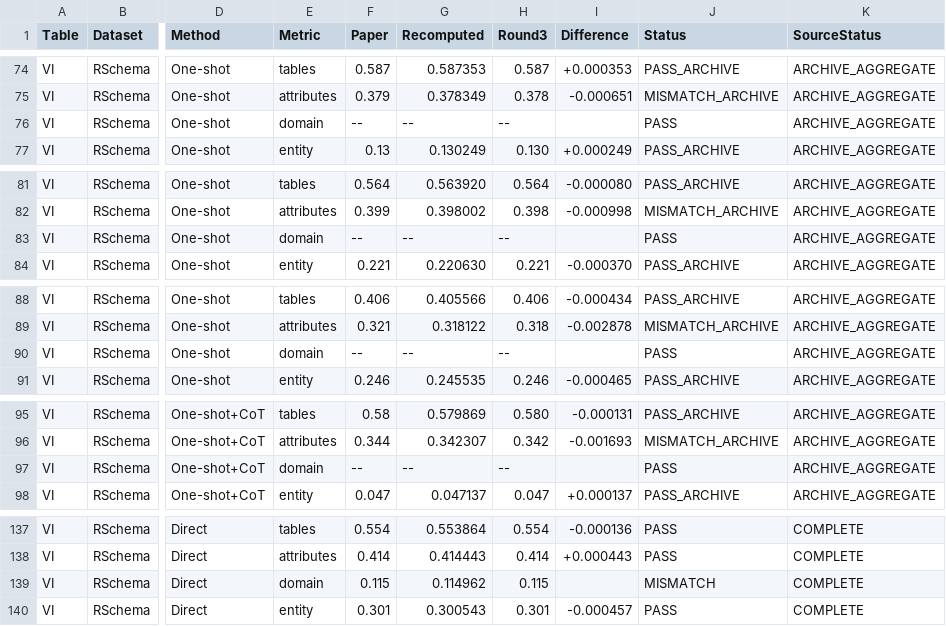
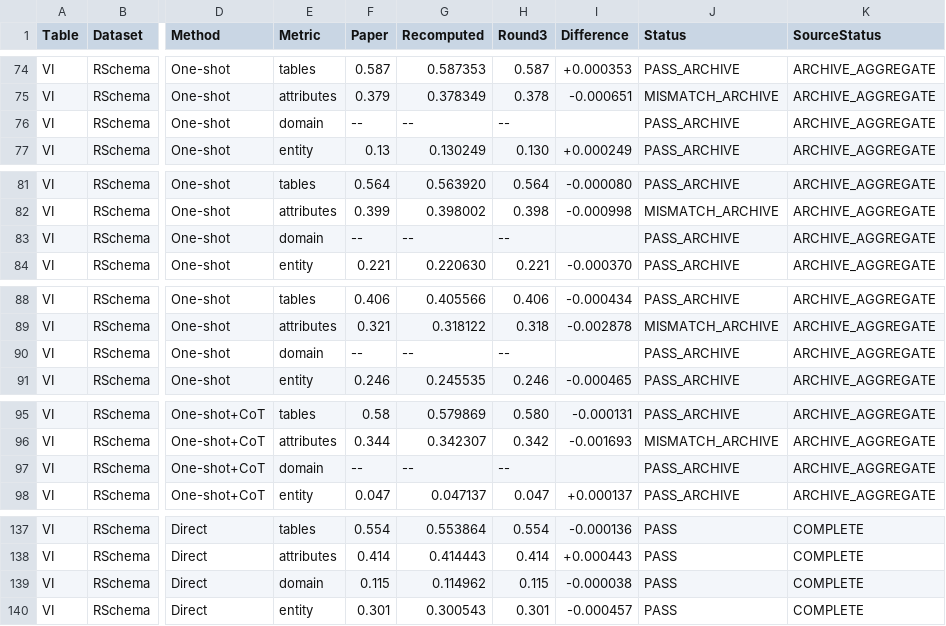
Before and after one commit to iamsriom/SchemaBridge, a CSV file: audit/E0_PAPER_COMPARISON.csv, drawn as a sheet; only a part is shown, gaps mark what is left out; the diff covers the shown part only; the diff names each change by its address in the sheet, - before the commit and + after, or states it on an @@ line.

```diff
--- a/audit/E0_PAPER_COMPARISON.csv
+++ b/audit/E0_PAPER_COMPARISON.csv
-J76 (Status): PASS
+J76 (Status): PASS_ARCHIVE
-J83 (Status): PASS
+J83 (Status): PASS_ARCHIVE
-J90 (Status): PASS
+J90 (Status): PASS_ARCHIVE
-J97 (Status): PASS
+J97 (Status): PASS_ARCHIVE
-I139 (Difference): (empty)
+I139 (Difference): -0.000038
-J139 (Status): MISMATCH
+J139 (Status): PASS
```
Also changed, not shown: 7 edited cells elsewhere in this file, 10 other files.
